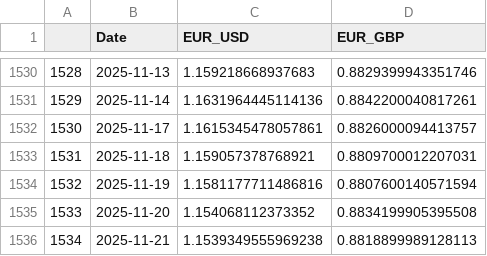
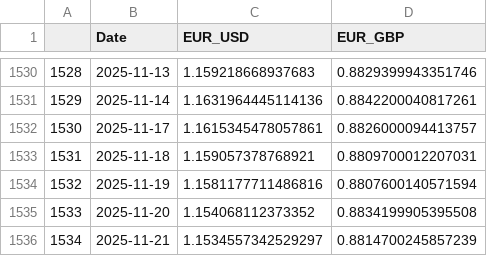
Before and after one commit to TRAVEL-GVM/Data, a CSV file: Data/Market Risk/df_fx.csv, drawn as a sheet; only a part is shown, gaps mark what is left out.

```diff
--- a/Data/Market Risk/df_fx.csv
+++ b/Data/Market Risk/df_fx.csv
@@ -1535,2 +1535,2 @@
 1533,2025-11-20,1.154068112373352,0.8834199905395508
-1534,2025-11-21,1.1539349555969238,0.8818899989128113
+1534,2025-11-21,1.1534557342529297,0.8814700245857239
```
Also changed, not shown: Data/Market Risk/df_benchmarks.csv, Data/Market Risk/df_greed_fear.csv, 1 other file.
